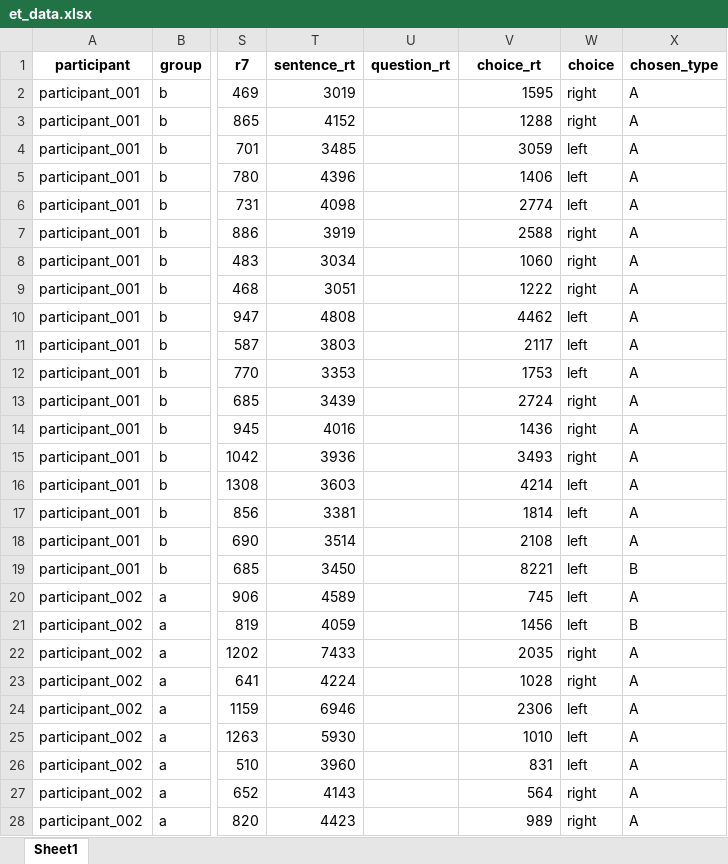
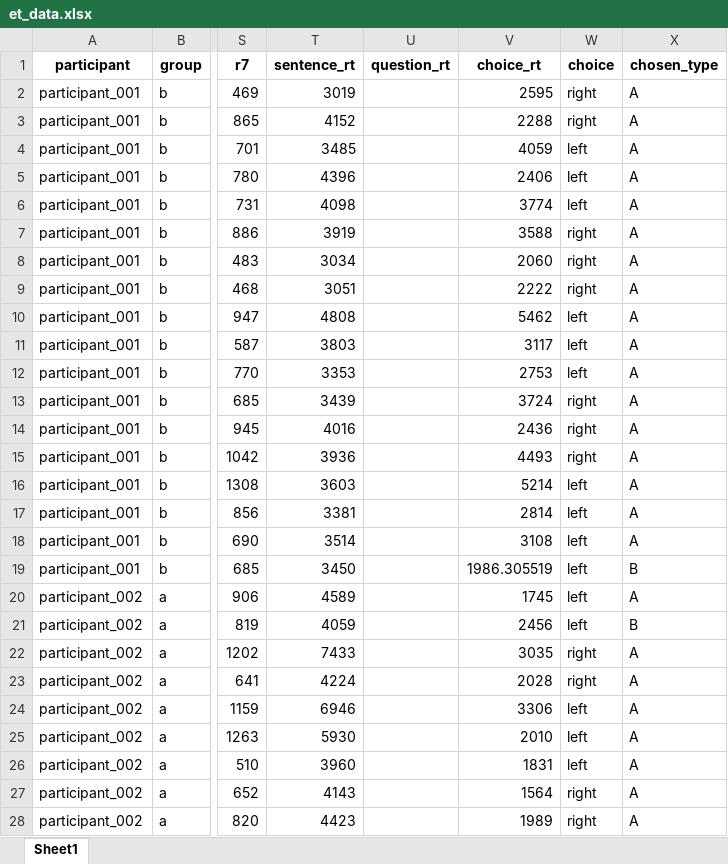
Before and after one commit to partigabor/hungarian-focus-exhaustivity, an Excel workbook: et_data.xlsx, sheet Sheet1, drawn as a sheet; only a part is shown, gaps mark what is left out; values as stored, in another font and other column widths than the file's, no borders; the diff covers the shown part only; the diff names each change by its address in the sheet, - before the commit and + after, or states it on an @@ line.

```diff
--- a/et_data.xlsx (sheet Sheet1)
+++ b/et_data.xlsx (sheet Sheet1)
-V2 (choice_rt): 1595
+V2 (choice_rt): 2595
-V3 (choice_rt): 1288
+V3 (choice_rt): 2288
-V4 (choice_rt): 3059
+V4 (choice_rt): 4059
-V5 (choice_rt): 1406
+V5 (choice_rt): 2406
-V6 (choice_rt): 2774
+V6 (choice_rt): 3774
-V7 (choice_rt): 2588
+V7 (choice_rt): 3588
-V8 (choice_rt): 1060
+V8 (choice_rt): 2060
-V9 (choice_rt): 1222
+V9 (choice_rt): 2222
-V10 (choice_rt): 4462
+V10 (choice_rt): 5462
-V11 (choice_rt): 2117
+V11 (choice_rt): 3117
-V12 (choice_rt): 1753
+V12 (choice_rt): 2753
-V13 (choice_rt): 2724
+V13 (choice_rt): 3724
-V14 (choice_rt): 1436
+V14 (choice_rt): 2436
-V15 (choice_rt): 3493
+V15 (choice_rt): 4493
-V16 (choice_rt): 4214
+V16 (choice_rt): 5214
-V17 (choice_rt): 1814
+V17 (choice_rt): 2814
-V18 (choice_rt): 2108
+V18 (choice_rt): 3108
-V19 (choice_rt): 8221
+V19 (choice_rt): 1986.305519
-V20 (choice_rt): 745
+V20 (choice_rt): 1745
-V21 (choice_rt): 1456
+V21 (choice_rt): 2456
-V22 (choice_rt): 2035
+V22 (choice_rt): 3035
-V23 (choice_rt): 1028
+V23 (choice_rt): 2028
-V24 (choice_rt): 2306
+V24 (choice_rt): 3306
-V25 (choice_rt): 1010
+V25 (choice_rt): 2010
-V26 (choice_rt): 831
+V26 (choice_rt): 1831
-V27 (choice_rt): 564
+V27 (choice_rt): 1564
-V28 (choice_rt): 989
+V28 (choice_rt): 1989
```
Also changed, not shown: 1269 edited cells elsewhere in this sheet, 42 other files.
